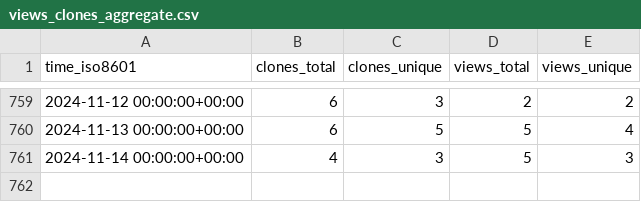
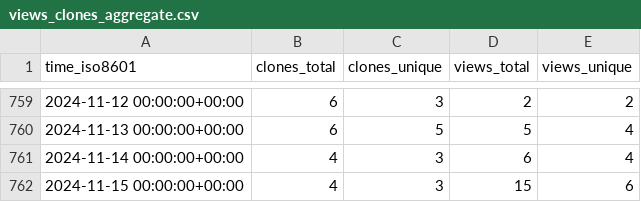
Before and after one commit to miroapp/api-clients, a CSV file: miroapp/api-clients/ghrs-data/views_clones_aggregate.csv, drawn as a sheet; only a part is shown, gaps mark what is left out.

```diff
--- a/miroapp/api-clients/ghrs-data/views_clones_aggregate.csv
+++ b/miroapp/api-clients/ghrs-data/views_clones_aggregate.csv
@@ -760,2 +760,3 @@ time_iso8601,clones_total,clones_unique,views_total,views_unique
 2024-11-13 00:00:00+00:00,6,5,5,4
-2024-11-14 00:00:00+00:00,4,3,5,3
+2024-11-14 00:00:00+00:00,4,3,6,4
+2024-11-15 00:00:00+00:00,4,3,15,6
```
Also changed, not shown: 1 other file.
